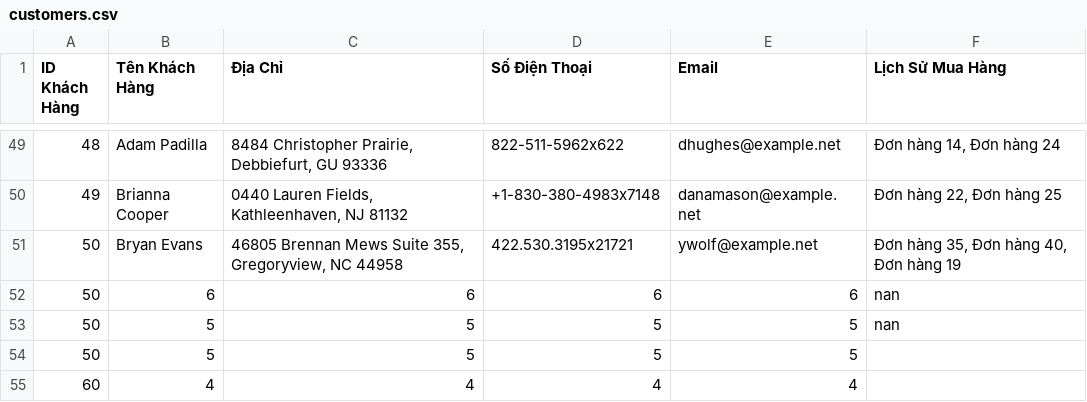
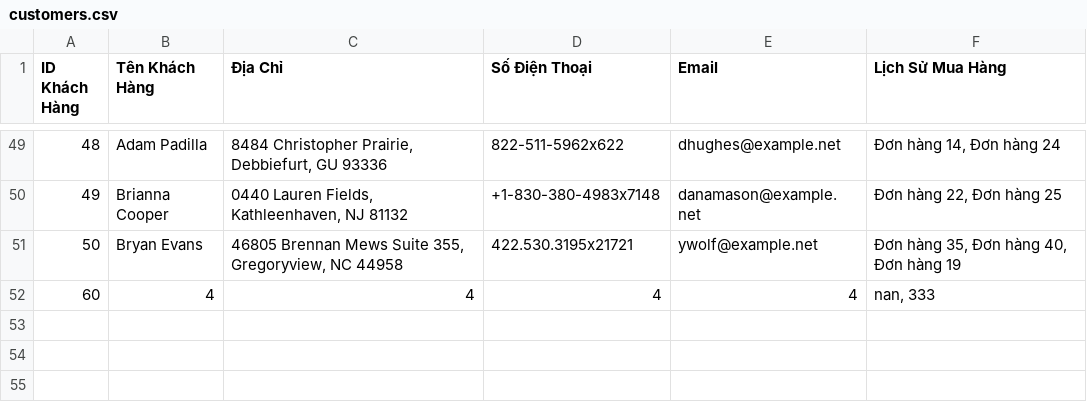
Before and after one commit to PhineNguyen/mananger, a CSV file: customers.csv, drawn as a sheet; only a part is shown, gaps mark what is left out.

```diff
--- a/customers.csv
+++ b/customers.csv
@@ -51,5 +51,2 @@ ID Khách Hàng,Tên Khách Hàng,Địa Chỉ,Số Điện Thoại,Email,Lịch
 50,Bryan Evans,"46805 Brennan Mews Suite 355, Gregoryview, NC 44958",422.530.3195x21721,ywolf@example.net,"Đơn hàng 35, Đơn hàng 40, Đơn hàng 19"
-50,6,6,6,6,nan
-50,5,5,5,5,nan
-50,5,5,5,5,
-60,4,4,4,4,
+60,4,4,4,4,"nan, 333"
```
Also changed, not shown: orders.csv, 1 other file.
